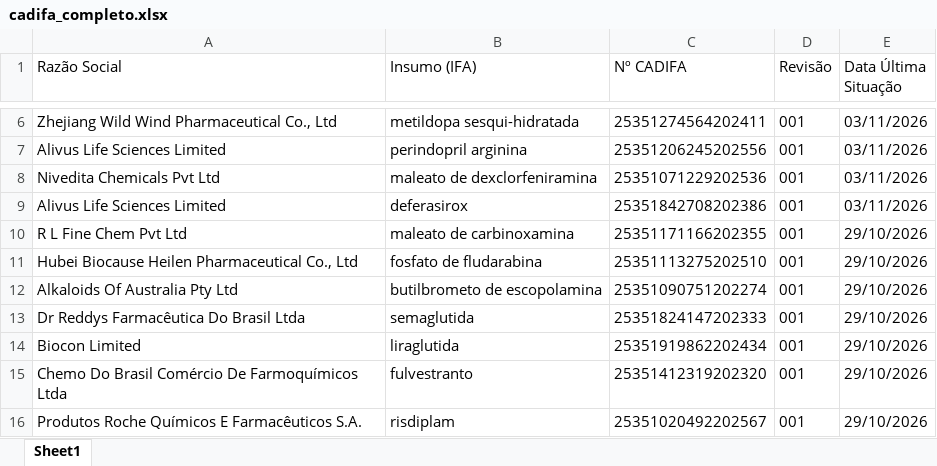
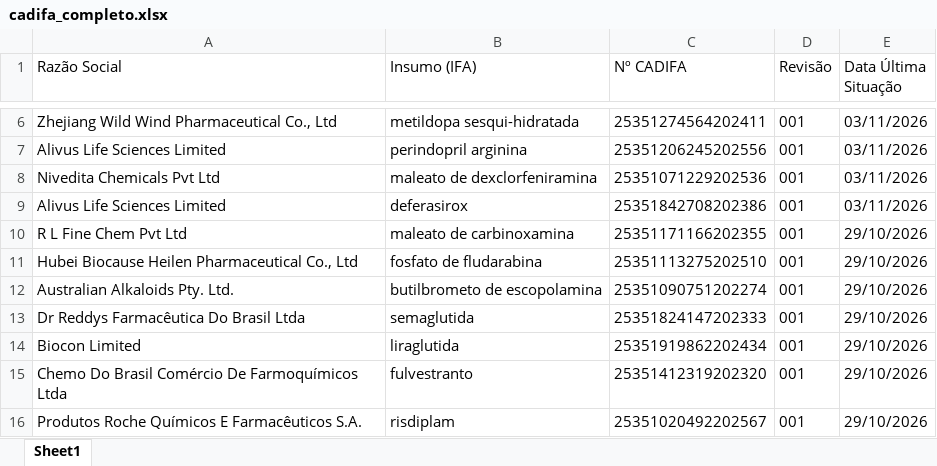
Before and after one commit to KarolineRuizxx/anvisa-cadifa-monitor, an Excel workbook: cadifa_completo.xlsx, sheet Sheet1, drawn as a sheet; only a part is shown, gaps mark what is left out; values as stored, in another font and other column widths than the file's, no borders; the diff names each change by its address in the sheet, - before the commit and + after, or states it on an @@ line.

```diff
--- a/cadifa_completo.xlsx (sheet Sheet1)
+++ b/cadifa_completo.xlsx (sheet Sheet1)
-A12 (Razão Social): Alkaloids Of Australia Pty Ltd
+A12 (Razão Social): Australian Alkaloids Pty. Ltd.
```
Also changed, not shown: cadifa_completo_anterior.xlsx.
